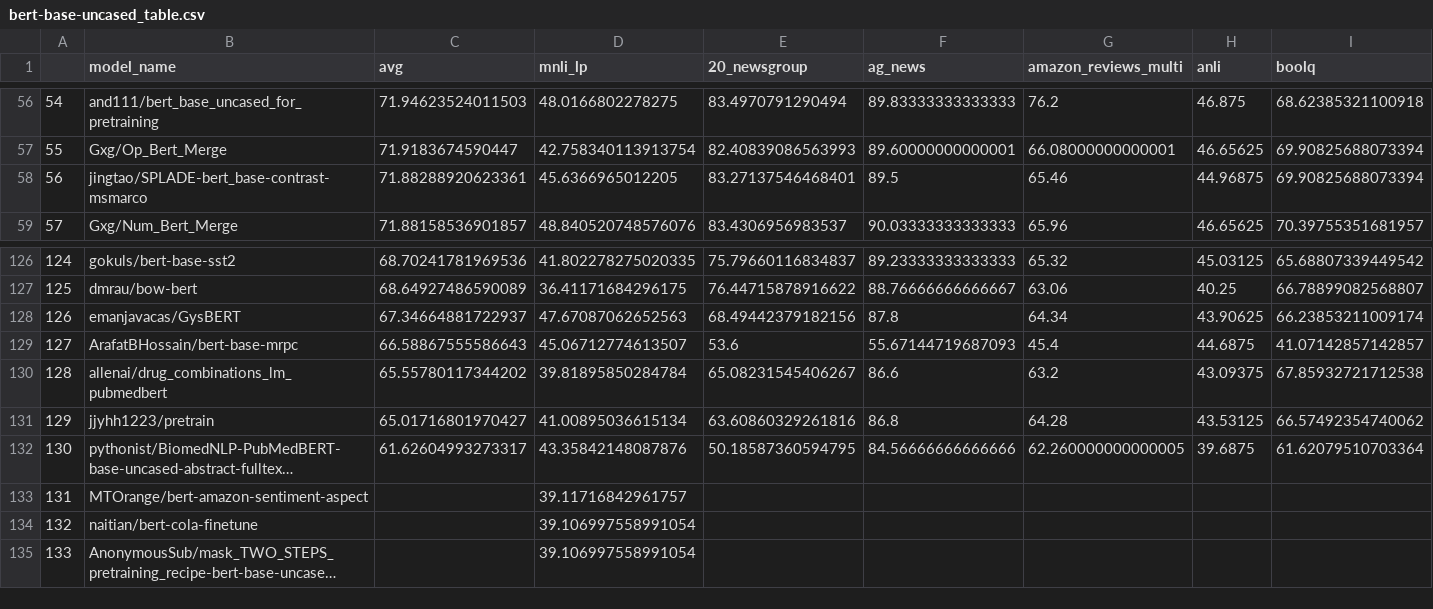
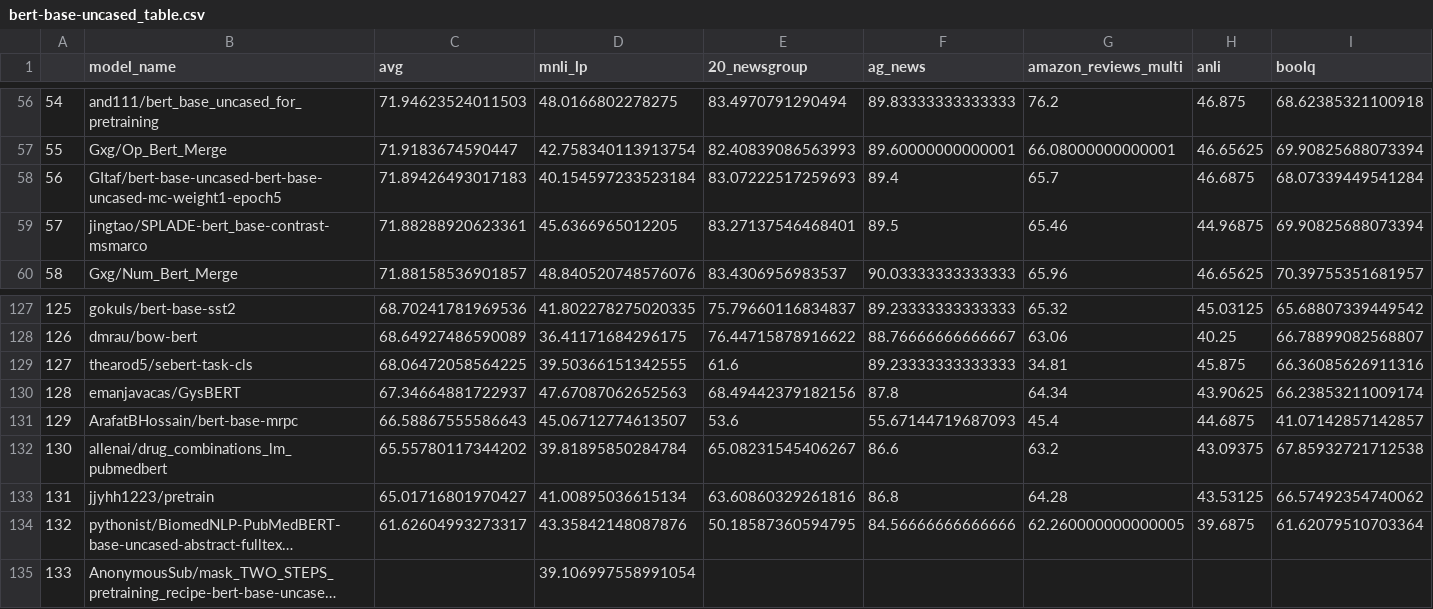
Before and after one commit to IBM/model-recycling, a CSV file: results/bert-base-uncased_table.csv, drawn as a sheet; only a part is shown, gaps mark what is left out; long unchanged cells end in …; removed rows and columns are numbered as before the commit, all else as after; rows hold the shown columns only; the diff names each change by its address in the sheet, - before the commit and + after, or states it on an @@ line.

```diff
--- a/results/bert-base-uncased_table.csv
+++ b/results/bert-base-uncased_table.csv
+row 58: 56 | GItaf/bert-base-uncased-bert-base-uncased-mc-weight1-epoch5 | 71.89426493017183 | 40.154597233523184 | 83.07222517259693 | 89.4 | 65.7 | 46.6875 | 68.07339449541284
@@ column A renumbered between rows 59 and 134 @@
+row 129: 127 | thearod5/sebert-task-cls | 68.06472058564225 | 39.50366151342555 | 61.6 | 89.23333333333333 | 34.81 | 45.875 | 66.36085626911316
-row 133: 131 | MTOrange/bert-amazon-sentiment-aspect |  | 39.11716842961757
-row 134: 132 | naitian/bert-cola-finetune |  | 39.106997558991054
```
Also changed, not shown: results/models_tested.csv, results/roberta-base_table.csv, 5 other files.
